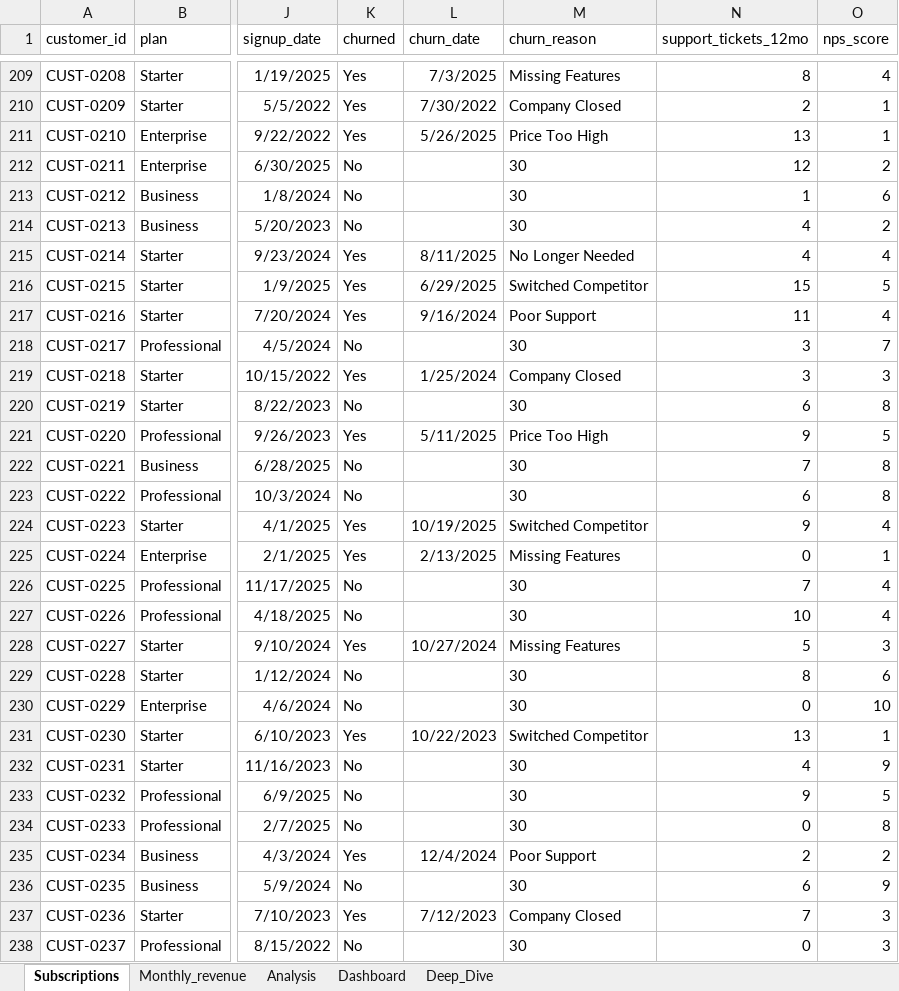
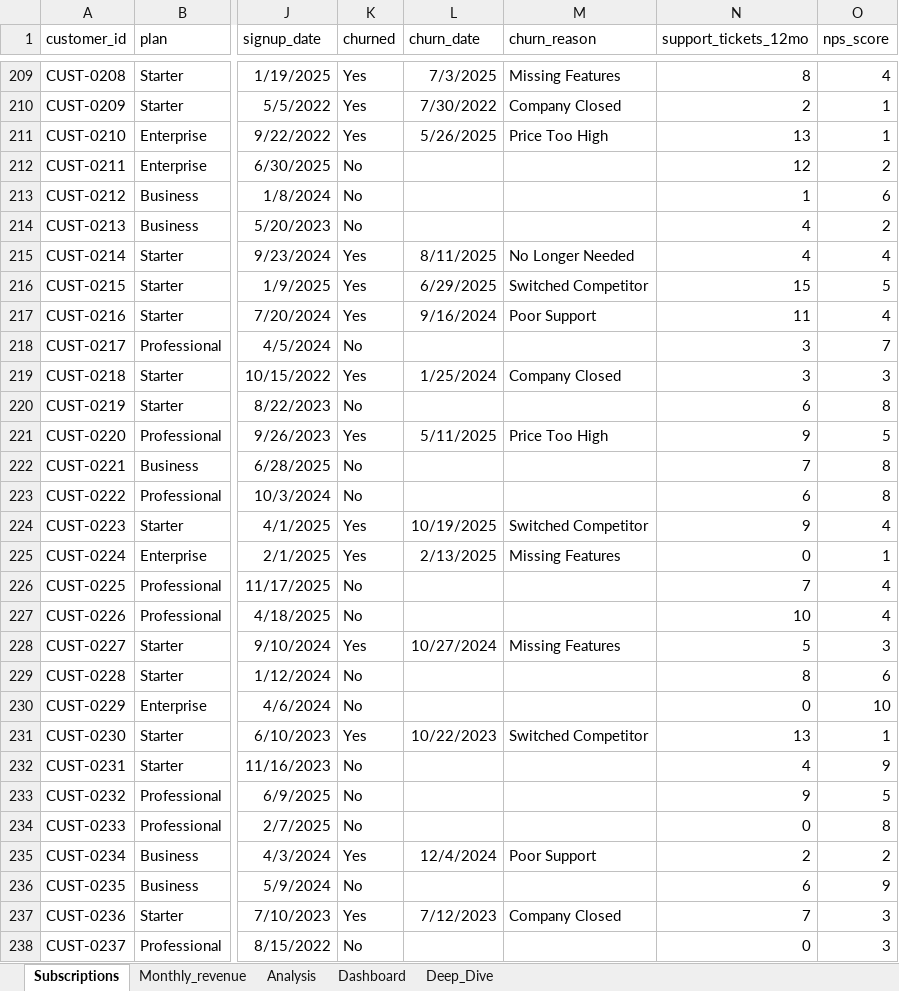
Before and after one commit to Muhammad-Amjad-DA/saas-revenue-churn-analysis, an Excel workbook: excel/saas_revenue_churn_analysis.xlsx, sheet Subscriptions, drawn as a sheet; only a part is shown, gaps mark what is left out; values as stored, in another font and other column widths than the file's, no borders; table styles not drawn; the diff covers the shown part only; the diff names each change by its address in the sheet, - before the commit and + after, or states it on an @@ line.

```diff
--- a/excel/saas_revenue_churn_analysis.xlsx (sheet Subscriptions)
+++ b/excel/saas_revenue_churn_analysis.xlsx (sheet Subscriptions)
-M212:M214 (churn_reason): 30
+M212:M214 (churn_reason): (empty)
-M218 (churn_reason): 30
+M218 (churn_reason): (empty)
-M220 (churn_reason): 30
+M220 (churn_reason): (empty)
-M222:M223 (churn_reason): 30
+M222:M223 (churn_reason): (empty)
-M226:M227 (churn_reason): 30
+M226:M227 (churn_reason): (empty)
-M229:M230 (churn_reason): 30
+M229:M230 (churn_reason): (empty)
-M232:M234 (churn_reason): 30
+M232:M234 (churn_reason): (empty)
-M236 (churn_reason): 30
+M236 (churn_reason): (empty)
-M238 (churn_reason): 30
+M238 (churn_reason): (empty)
```
Also changed, not shown: 271 edited cells elsewhere in this sheet.
